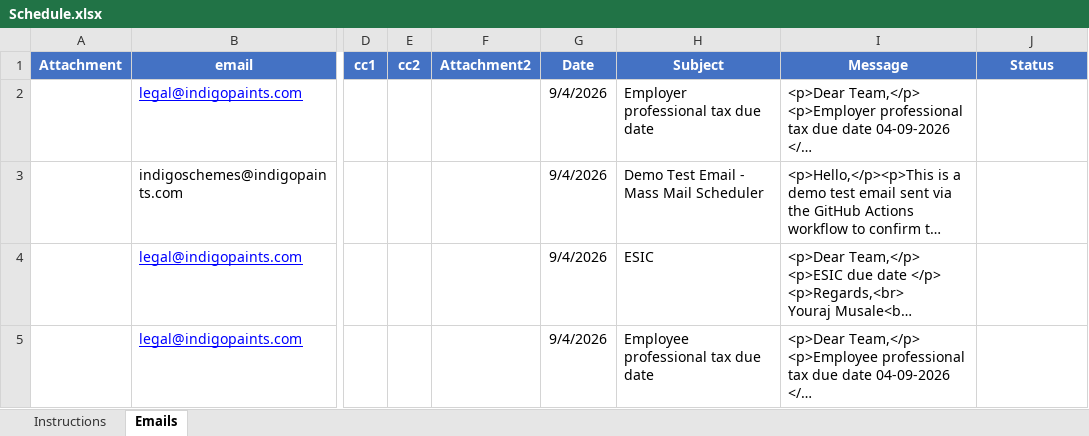
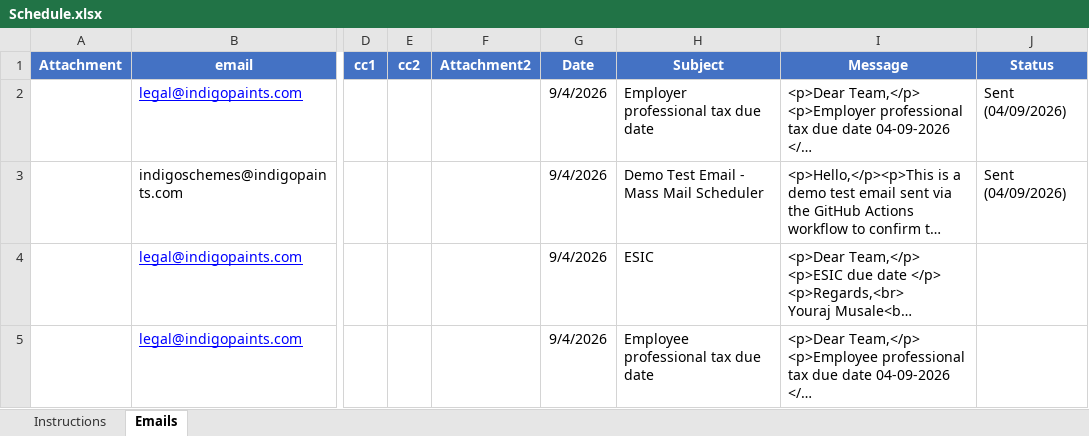
Before and after one commit to indigoschemes/Legal_Mail_Scheduling, an Excel workbook: Schedule.xlsx, sheet Emails, drawn as a sheet; only a part is shown, gaps mark what is left out; long unchanged cells end in …; values as stored, in another font and other column widths than the file's, no borders; the diff names each change by its address in the sheet, - before the commit and + after, or states it on an @@ line.

```diff
--- a/Schedule.xlsx (sheet Emails)
+++ b/Schedule.xlsx (sheet Emails)
-J2:J3 (Status): (empty)
+J2:J3 (Status): Sent (04/09/2026)
```
